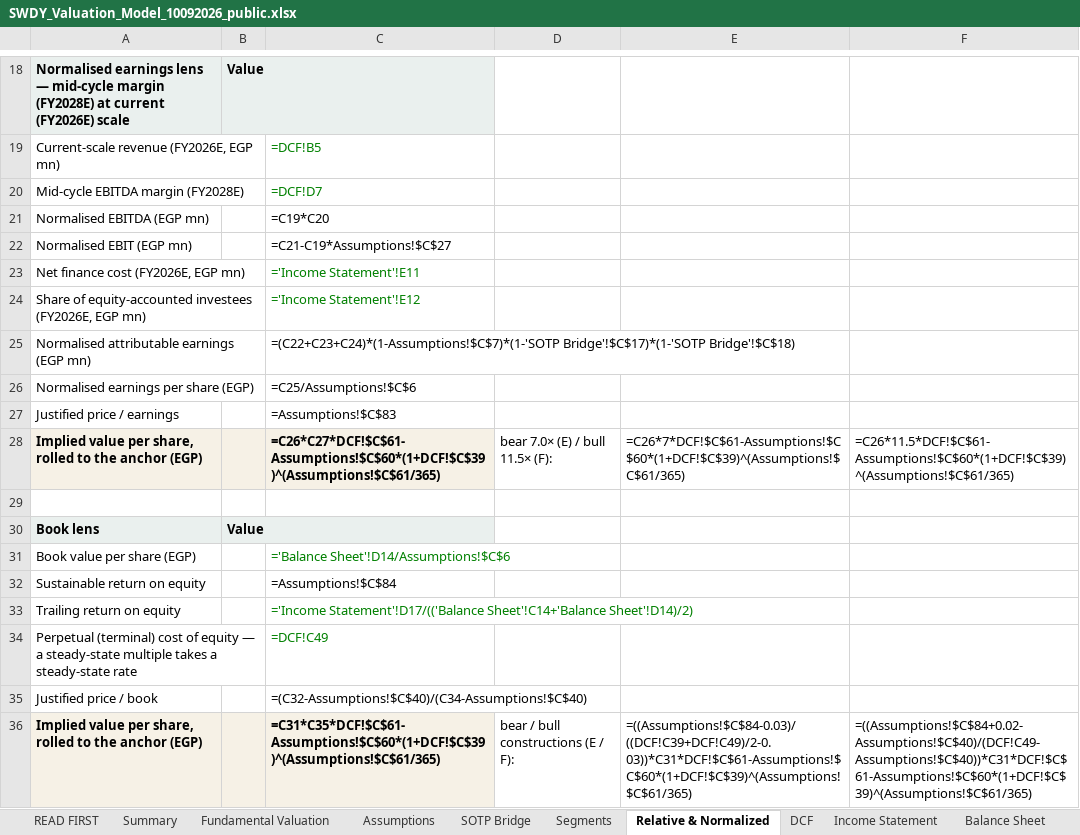
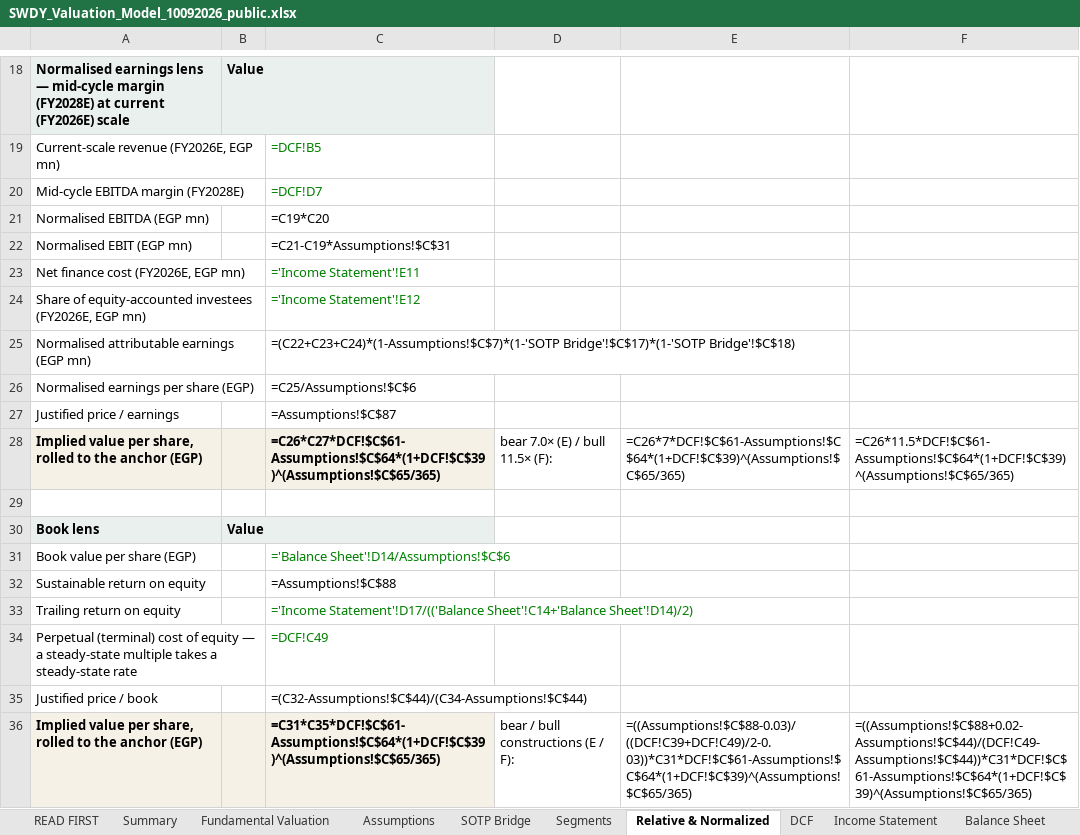
Before and after one commit to sherifomarsaleh/testahil, an Excel workbook: engine/publish_queue/SWDY/SWDY_Valuation_Model_10092026_public.xlsx, sheet Relative & Normalized, drawn as a sheet; only a part is shown, gaps mark what is left out; values as stored, in another font and other column widths than the file's, no borders; formulas without a stored value are shown as written; the diff covers the shown part only; the diff names each change by its address in the sheet, - before the commit and + after, or states it on an @@ line.

```diff
--- a/engine/publish_queue/SWDY/SWDY_Valuation_Model_10092026_public.xlsx (sheet Relative & Normalized)
+++ b/engine/publish_queue/SWDY/SWDY_Valuation_Model_10092026_public.xlsx (sheet Relative & Normalized)
-C22: =C21-C19*Assumptions!$C$27
+C22: =C21-C19*Assumptions!$C$31
-C27: =Assumptions!$C$83
+C27: =Assumptions!$C$87
-C28: =C26*C27*DCF!$C$61-Assumptions!$C$60*(1+DCF!$C$39)^(Assumptions!$C$61/365)
+C28: =C26*C27*DCF!$C$61-Assumptions!$C$64*(1+DCF!$C$39)^(Assumptions!$C$65/365)
-E28: =C26*7*DCF!$C$61-Assumptions!$C$60*(1+DCF!$C$39)^(Assumptions!$C$61/365)
+E28: =C26*7*DCF!$C$61-Assumptions!$C$64*(1+DCF!$C$39)^(Assumptions!$C$65/365)
-F28: =C26*11.5*DCF!$C$61-Assumptions!$C$60*(1+DCF!$C$39)^(Assumptions!$C$61/365)
+F28: =C26*11.5*DCF!$C$61-Assumptions!$C$64*(1+DCF!$C$39)^(Assumptions!$C$65/365)
-C32: =Assumptions!$C$84
+C32: =Assumptions!$C$88
-C35: =(C32-Assumptions!$C$40)/(C34-Assumptions!$C$40)
+C35: =(C32-Assumptions!$C$44)/(C34-Assumptions!$C$44)
-C36: =C31*C35*DCF!$C$61-Assumptions!$C$60*(1+DCF!$C$39)^(Assumptions!$C$61/365)
+C36: =C31*C35*DCF!$C$61-Assumptions!$C$64*(1+DCF!$C$39)^(Assumptions!$C$65/365)
-E36: =((Assumptions!$C$84-0.03)/((DCF!C39+DCF!C49)/2-0.03))*C31*DCF!$C$61-Assumptions!$C$60*(1+DCF!$C$39)^(Assumptions!$C$61/365)
+E36: =((Assumptions!$C$88-0.03)/((DCF!C39+DCF!C49)/2-0.03))*C31*DCF!$C$61-Assumptions!$C$64*(1+DCF!$C$39)^(Assumptions!$C$65/365)
-F36: =((Assumptions!$C$84+0.02-Assumptions!$C$40)/(DCF!C49-Assumptions!$C$40))*C31*DCF!$C$61-Assumptions!$C$60*(1+DCF!$C$39)^(Assumptions!$C$61/365)
+F36: =((Assumptions!$C$88+0.02-Assumptions!$C$44)/(DCF!C49-Assumptions!$C$44))*C31*DCF!$C$61-Assumptions!$C$64*(1+DCF!$C$39)^(Assumptions!$C$65/365)
```
Also changed, not shown: 6 edited cells elsewhere in this sheet, sheet Sensitivity, sheet Segments, sheet Monte Carlo, sheet DCF, sheet Assumptions, sheet Balance Sheet, 6 more sheets, 4 other files.
